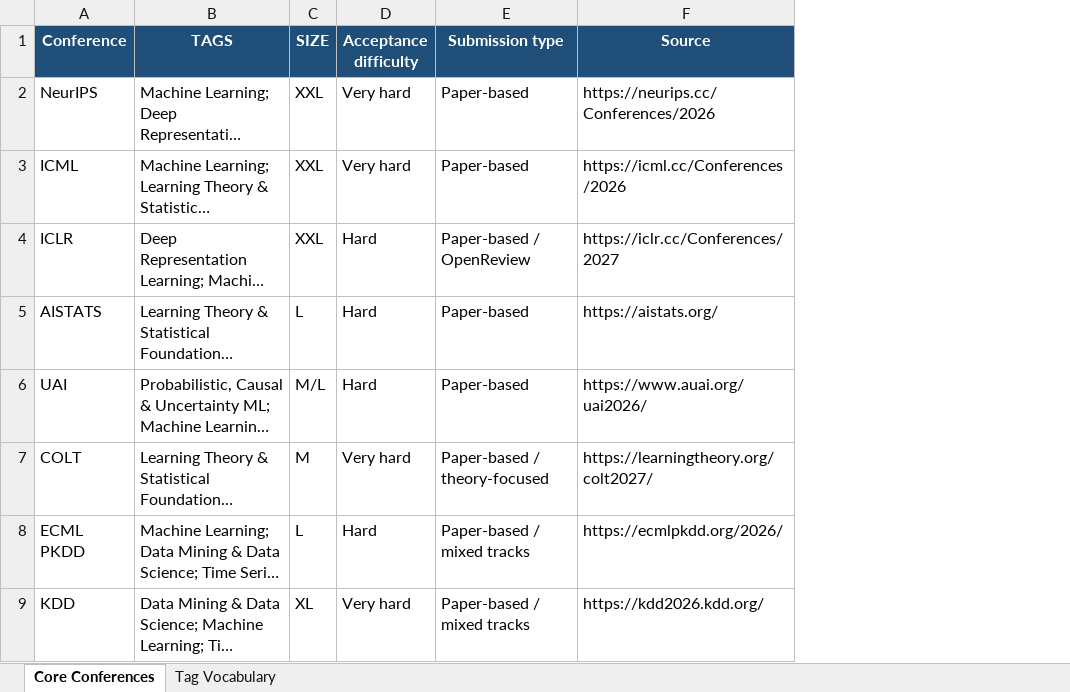
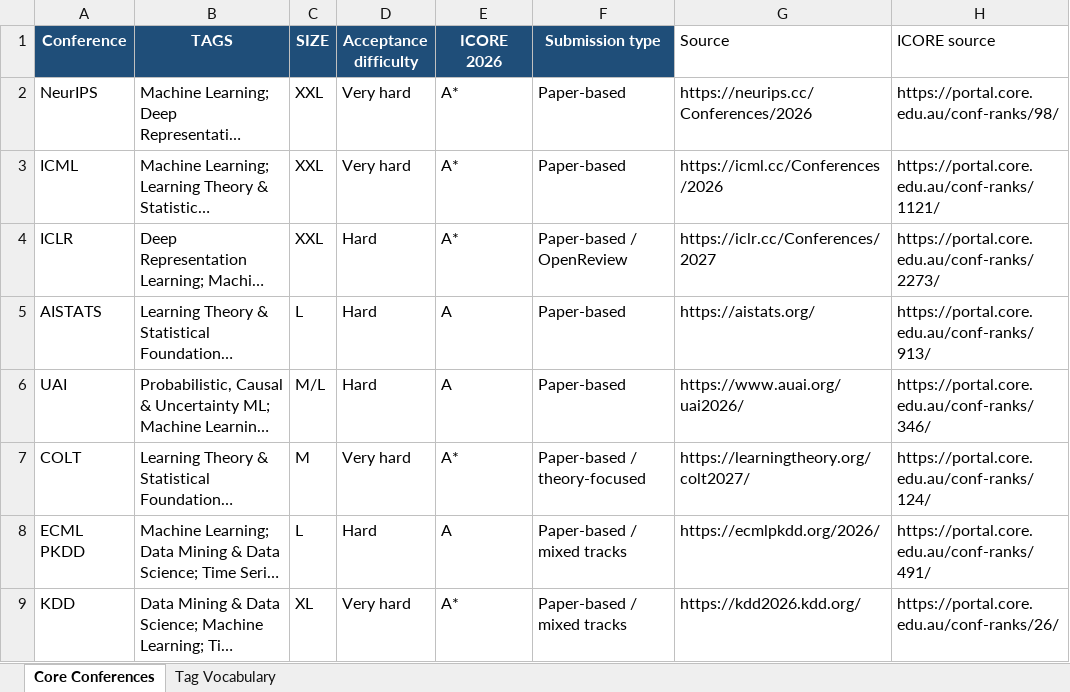
Before and after one commit to gon-uri/scientific-conference-calendar, an Excel workbook: data/core_conferences_normalized_tags.xlsx, sheet Core Conferences, drawn as a sheet; only a part is shown; long unchanged cells end in …; values as stored, in another font and other column widths than the file's, no borders; table styles not drawn; addresses are those after the commit; the diff names each change by its address in the sheet, - before the commit and + after, or states it on an @@ line.

Commit message:
Add ICORE 2026 rankings to both calendar tabs

```diff
--- a/data/core_conferences_normalized_tags.xlsx (sheet Core Conferences)
+++ b/data/core_conferences_normalized_tags.xlsx (sheet Core Conferences)
+column E (ICORE 2026), rows 2-9: A* | A* | A* | A | A | A* | A | A*
+column H (ICORE source), rows 2-9: https://portal.core.edu.au/conf-ranks/98/ | https://portal.core.edu.au/conf-ranks/1121/ | https://portal.core.edu.au/conf-ranks/2273/ | https://portal.core.edu.au/conf-ranks/913/ | https://portal.core.edu.au/conf-ranks/346/ | https://portal.core.edu.au/conf-ranks/124/ | https://portal.core.edu.au/conf-ranks/491/ | https://portal.core.edu.au/conf-ranks/26/
@@ G1 fill: #1F4E79 → none, bold: on → off, text colour: #FFFFFF → black, alignment: center → left @@
```
Also changed, not shown: 14 other files.
